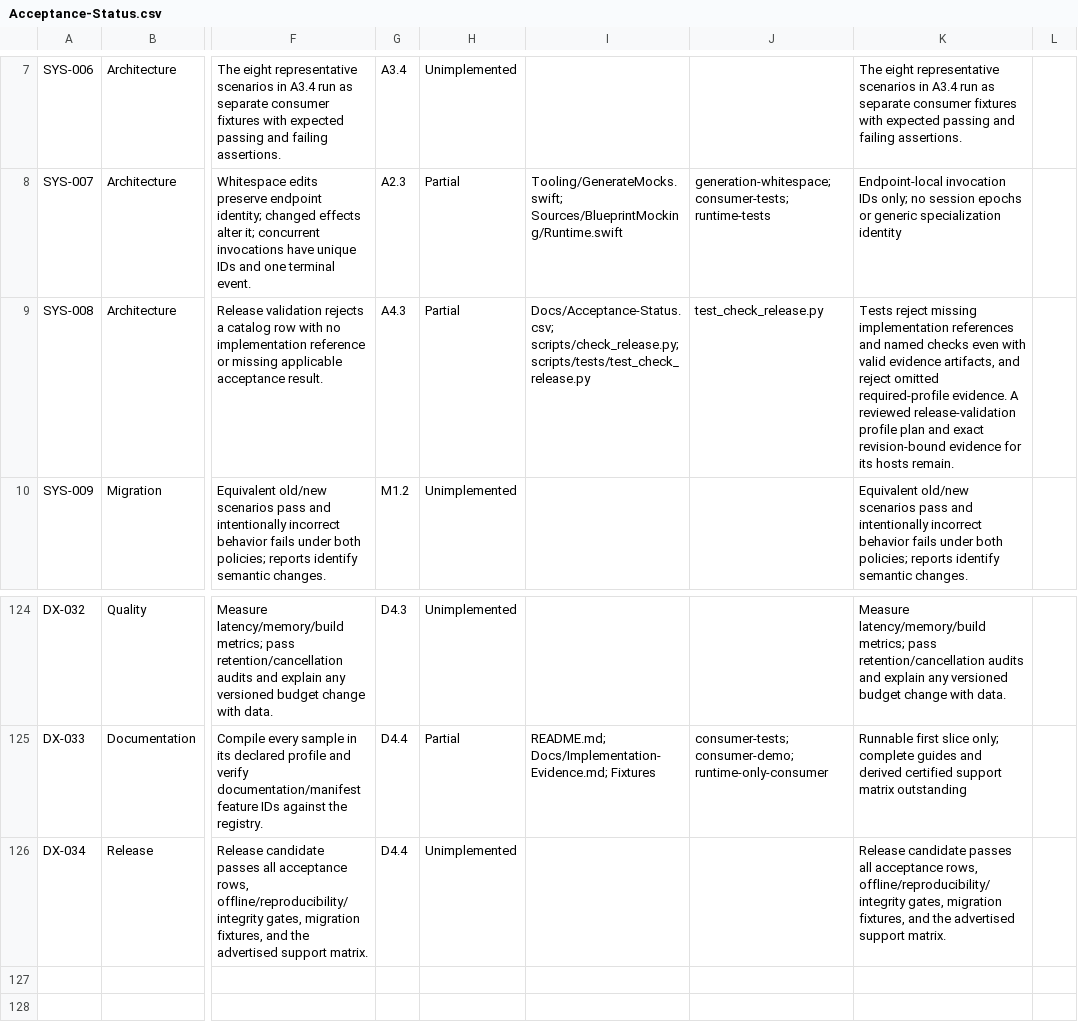
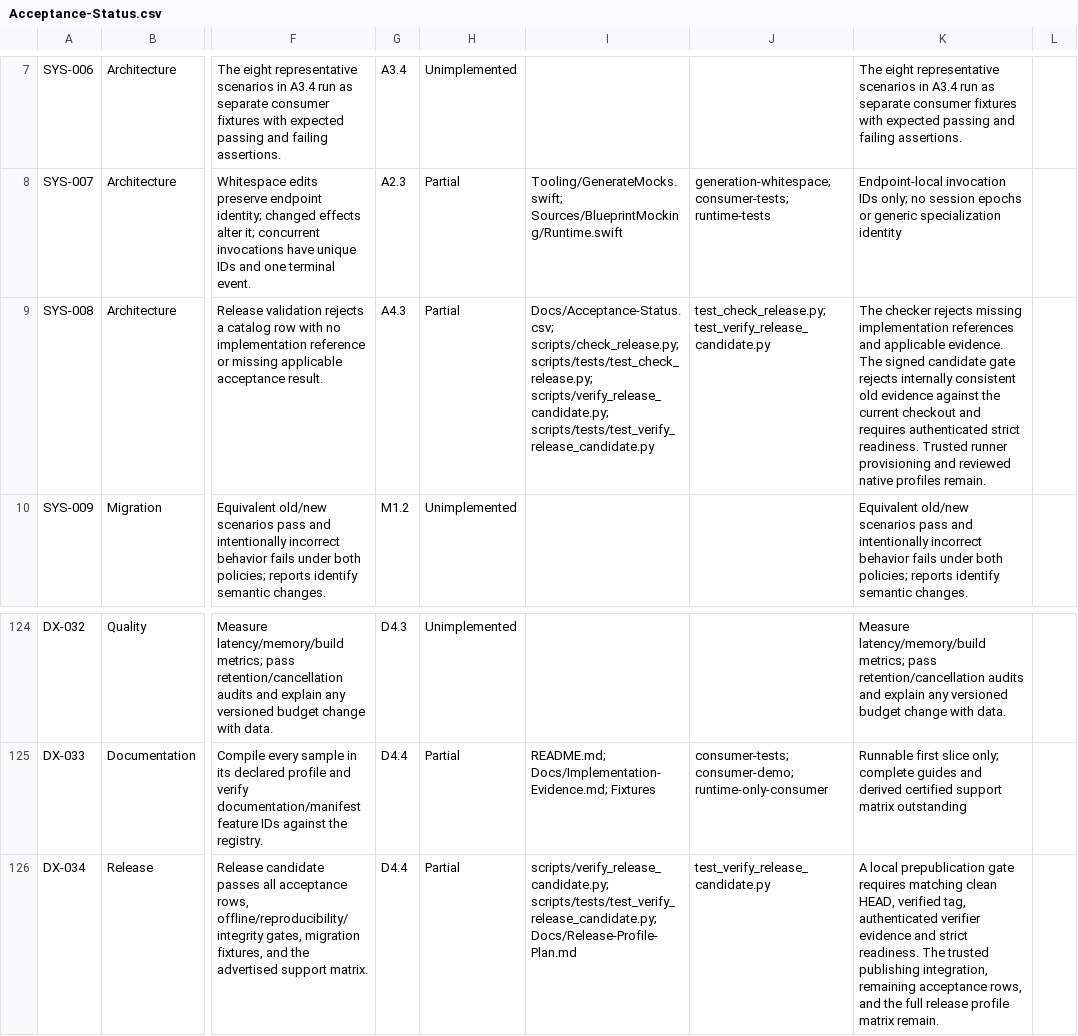
Before and after one commit to trianstudios/blueprint-swift-mocking-framework, a CSV file: Docs/Acceptance-Status.csv, drawn as a sheet; only a part is shown, gaps mark what is left out; the diff names each change by its address in the sheet, - before the commit and + after, or states it on an @@ line.

Commit message:
Milestone 74: require signed exact-revision release evidence

```diff
--- a/Docs/Acceptance-Status.csv
+++ b/Docs/Acceptance-Status.csv
-I9: Docs/Acceptance-Status.csv; scripts/check_release.py; scripts/tests/test_check_release.py
+I9: Docs/Acceptance-Status.csv; scripts/check_release.py; scripts/tests/test_check_release.py; scripts/verify_release_candidate.py; scripts/tests/test_verify_release_candidate.py
-J9: test_check_release.py
+J9: test_check_release.py; test_verify_release_candidate.py
-K9: Tests reject missing implementation references and named checks even with valid evidence artifacts, and reject omitted required-profile evidence. A reviewed release-validation profile plan and exact revision-bound evidence for its hosts remain.
+K9: The checker rejects missing implementation references and applicable evidence. The signed candidate gate rejects internally consistent old evidence against the current checkout and requires authenticated strict readiness. Trusted runner provisioning and reviewed native profiles remain.
-H126: Unimplemented
+H126: Partial
-I126: (empty)
+I126: scripts/verify_release_candidate.py; scripts/tests/test_verify_release_candidate.py; Docs/Release-Profile-Plan.md
-J126: (empty)
+J126: test_verify_release_candidate.py
-K126: Release candidate passes all acceptance rows, offline/reproducibility/integrity gates, migration fixtures, and the advertised support matrix.
+K126: A local prepublication gate requires matching clean HEAD, verified tag, authenticated verifier evidence and strict readiness. The trusted publishing integration, remaining acceptance rows, and the full release profile matrix remain.
```
Also changed, not shown: 6 other files.
